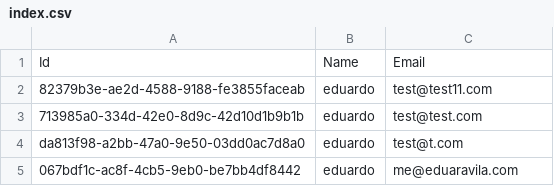
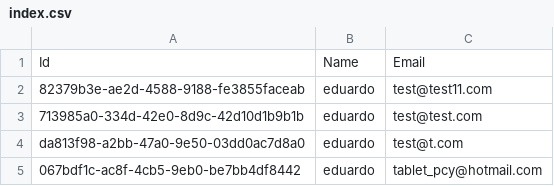
Before and after one commit to eduaravila/rem-transaction-summary-api, a CSV file: tmp/summary/users/index.csv, drawn as a sheet.

```diff
--- a/tmp/summary/users/index.csv
+++ b/tmp/summary/users/index.csv
@@ -4,2 +4,2 @@ Id,Name,Email
 da813f98-a2bb-47a0-9e50-03dd0ac7d8a0,eduardo,test@t.com
-067bdf1c-ac8f-4cb5-9eb0-be7bb4df8442,eduardo,me@eduaravila.com
+067bdf1c-ac8f-4cb5-9eb0-be7bb4df8442,eduardo,tablet_pcy@hotmail.com
```
Also changed, not shown: 5 other files.
